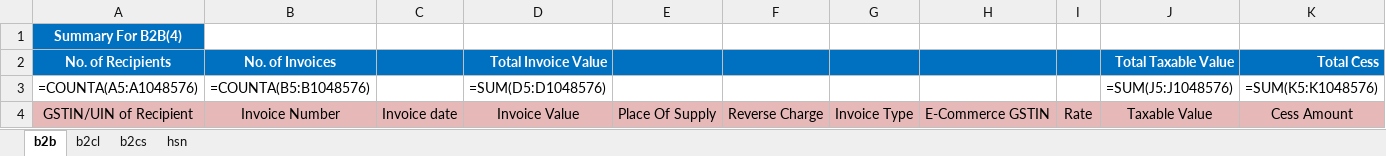
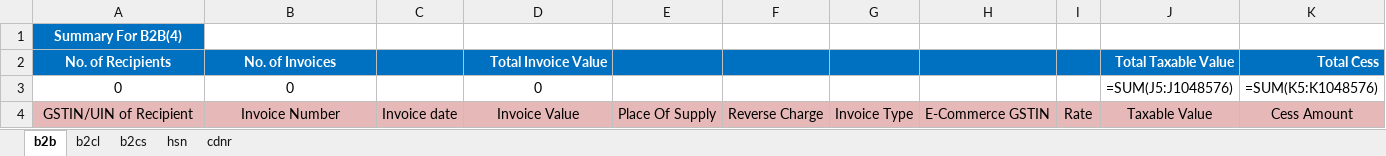
Before and after one commit to erinaldo/MPR, an Excel workbook: ExcelTemplate/GSTR1_Template.xlsx, sheet b2b, drawn as a sheet; values as stored, in another font and other column widths than the file's, no borders; formulas are shown in place of their values; removed rows and columns are numbered as before the commit, all else as after; the diff names each change by its address in the sheet, - before the commit and + after, or states it on an @@ line.

```diff
--- a/ExcelTemplate/GSTR1_Template.xlsx (sheet b2b)
+++ b/ExcelTemplate/GSTR1_Template.xlsx (sheet b2b)
+sheet tab: cdnr
-row 3: =COUNTA(A5:A1048576) | =COUNTA(B5:B1048576) |  | =SUM(D5:D1048576) |  |  |  |  |  | =SUM(J5:J1048576) | =SUM(K5:K1048576)
+row 3: 0 | 0 |  | 0 |  |  |  |  |  | =SUM(J5:J1048576) | =SUM(K5:K1048576)
```
Also changed, not shown: sheet b2cl, sheet hsn, 9 other files.
